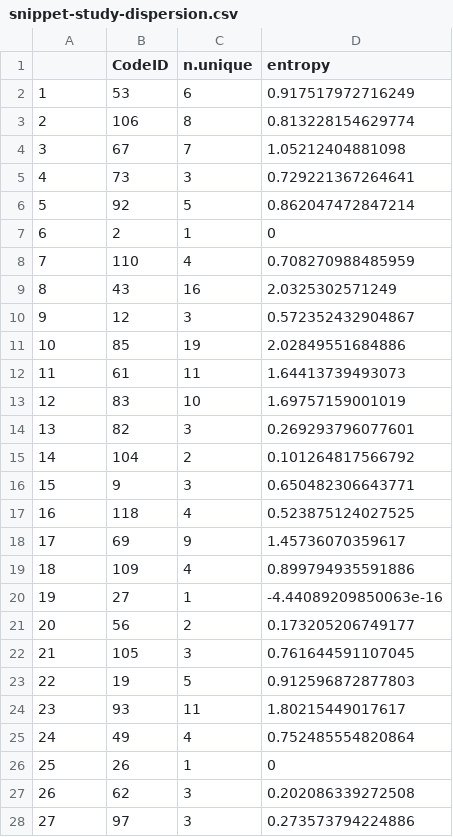
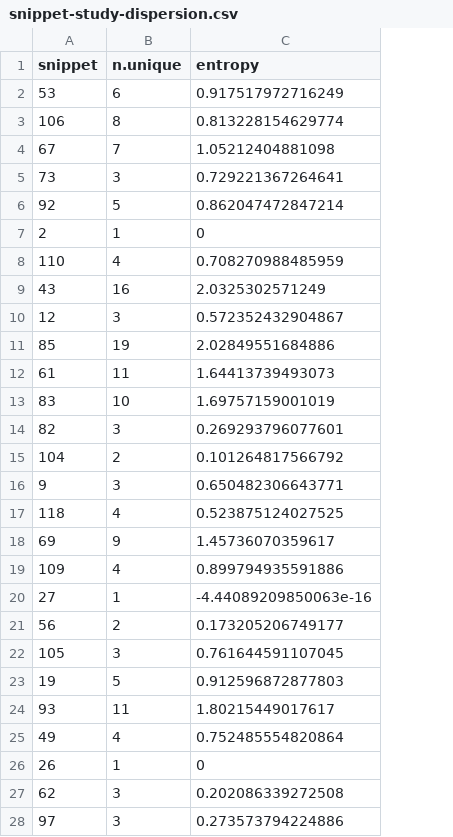
Before and after one commit to dgopstein/atoms-thinkaloud-code-analysis, a CSV file: snippet-study-dispersion.csv, drawn as a sheet; only a part is shown; removed rows and columns are numbered as before the commit, all else as after; the diff covers the shown part only; the diff names each change by its address in the sheet, - before the commit and + after, or states it on an @@ line.

```diff
--- a/snippet-study-dispersion.csv
+++ b/snippet-study-dispersion.csv
-column B (CodeID), rows 2-28: 53 | 106 | 67 | 73 | 92 | 2 | 110 | 43 | 12 | 85 | 61 | 83 | 82 | 104 | 9 | 118 | 69 | 109 | 27 | 56 | 105 | 19 | 93 | 49 | 26 | 62 | 97
-A1: (empty)
+A1: snippet
-A2 (snippet): 1
+A2 (snippet): 53
-A3 (snippet): 2
+A3 (snippet): 106
-A4 (snippet): 3
+A4 (snippet): 67
-A5 (snippet): 4
+A5 (snippet): 73
-A6 (snippet): 5
+A6 (snippet): 92
-A7 (snippet): 6
+A7 (snippet): 2
-A8 (snippet): 7
+A8 (snippet): 110
-A9 (snippet): 8
+A9 (snippet): 43
-A10 (snippet): 9
+A10 (snippet): 12
-A11 (snippet): 10
+A11 (snippet): 85
-A12 (snippet): 11
+A12 (snippet): 61
-A13 (snippet): 12
+A13 (snippet): 83
-A14 (snippet): 13
+A14 (snippet): 82
-A15 (snippet): 14
+A15 (snippet): 104
-A16 (snippet): 15
+A16 (snippet): 9
-A17 (snippet): 16
+A17 (snippet): 118
-A18 (snippet): 17
+A18 (snippet): 69
-A19 (snippet): 18
+A19 (snippet): 109
-A20 (snippet): 19
+A20 (snippet): 27
-A21 (snippet): 20
+A21 (snippet): 56
-A22 (snippet): 21
+A22 (snippet): 105
-A23 (snippet): 22
+A23 (snippet): 19
-A24 (snippet): 23
+A24 (snippet): 93
-A25 (snippet): 24
+A25 (snippet): 49
-A26 (snippet): 25
+A26 (snippet): 26
-A27 (snippet): 26
+A27 (snippet): 62
-A28 (snippet): 27
+A28 (snippet): 97
```
Also changed, not shown: 4 added rows, 4 removed rows and 79 edited cells elsewhere in this file, 2 other files.
